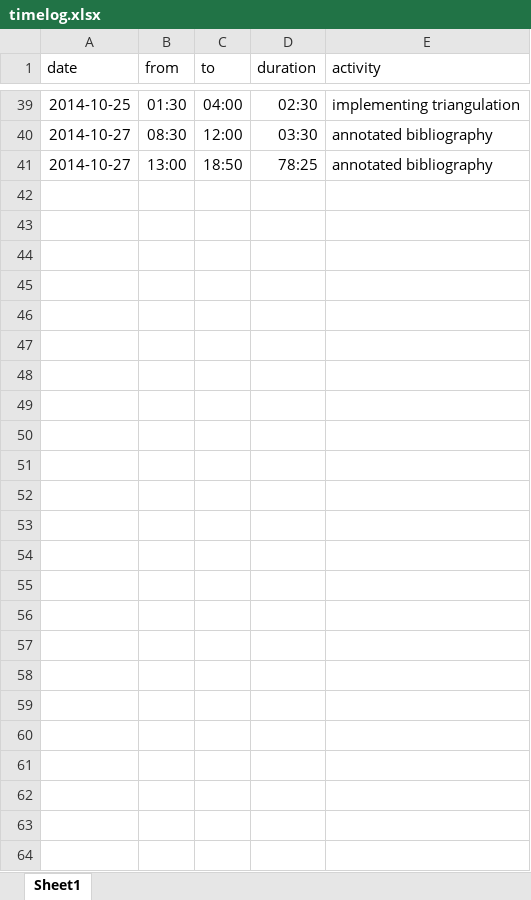
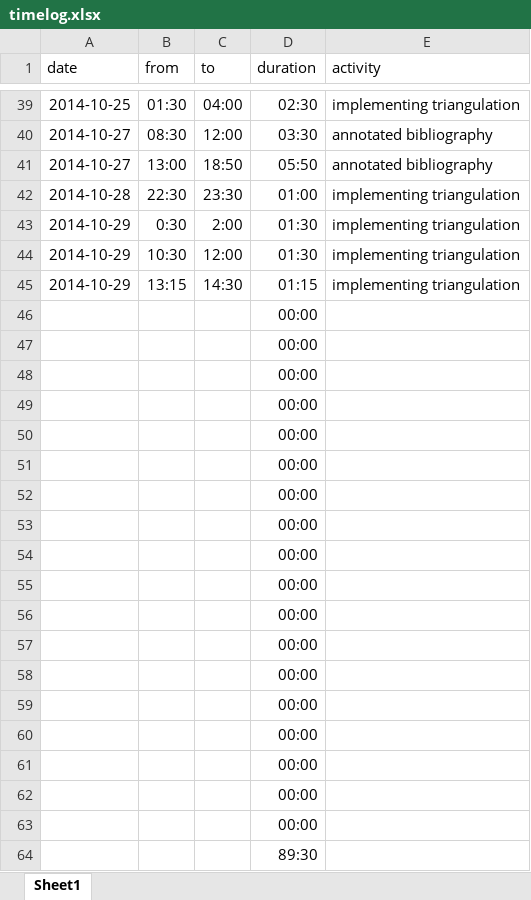
Before and after one commit to bernhardmgruber/master_thesis, an Excel workbook: documents/timelog.xlsx, sheet Sheet1, drawn as a sheet; only a part is shown, gaps mark what is left out; values as stored, in another font and other column widths than the file's, no borders; the diff names each change by its address in the sheet, - before the commit and + after, or states it on an @@ line.

Commit message:
timelog

```diff
--- a/documents/timelog.xlsx (sheet Sheet1)
+++ b/documents/timelog.xlsx (sheet Sheet1)
-D41 (duration): 78:25
+D41 (duration): 05:50
+row 42: 2014-10-28 | 22:30 | 23:30 | 01:00 | implementing triangulation
+row 43: 2014-10-29 | 0:30 | 2:00 | 01:30 | implementing triangulation
+row 44: 2014-10-29 | 10:30 | 12:00 | 01:30 | implementing triangulation
+row 45: 2014-10-29 | 13:15 | 14:30 | 01:15 | implementing triangulation
+row 46:  |  |  | 00:00
+row 47:  |  |  | 00:00
+row 48:  |  |  | 00:00
+row 49:  |  |  | 00:00
+row 50:  |  |  | 00:00
+row 51:  |  |  | 00:00
+row 52:  |  |  | 00:00
+row 53:  |  |  | 00:00
+row 54:  |  |  | 00:00
+row 55:  |  |  | 00:00
+row 56:  |  |  | 00:00
+row 57:  |  |  | 00:00
+row 58:  |  |  | 00:00
+row 59:  |  |  | 00:00
+row 60:  |  |  | 00:00
+row 61:  |  |  | 00:00
+row 62:  |  |  | 00:00
+row 63:  |  |  | 00:00
+row 64:  |  |  | 89:30
```
